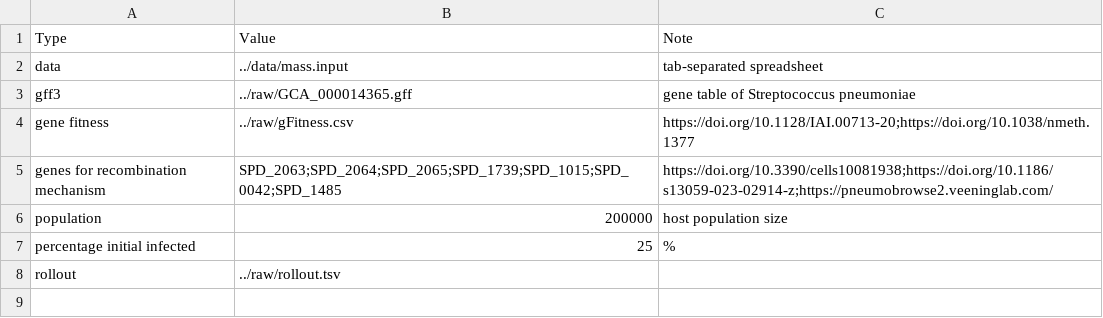
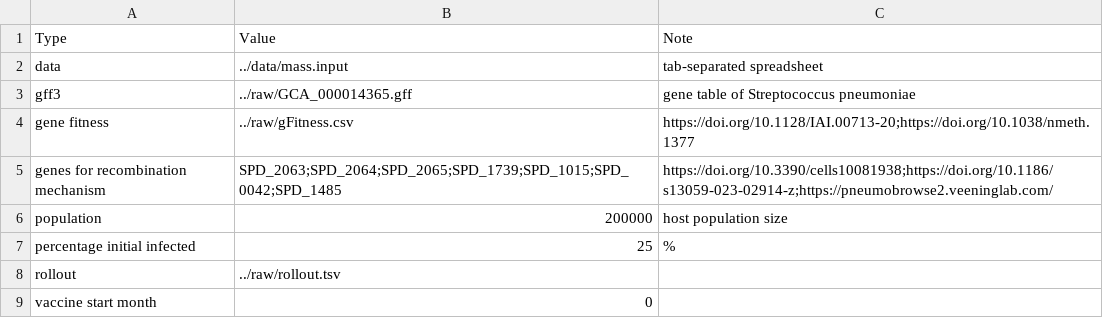
Before and after one commit to ph-u/Gene_Epidemiology_Dynamics, a CSV file: raw/input.csv, drawn as a sheet.

```diff
--- a/raw/input.csv
+++ b/raw/input.csv
@@ -8 +8,2 @@ percentage initial infected,25,%
 rollout,../raw/rollout.tsv,
+vaccine start month,0,
```
Also changed, not shown: 4 other files.
